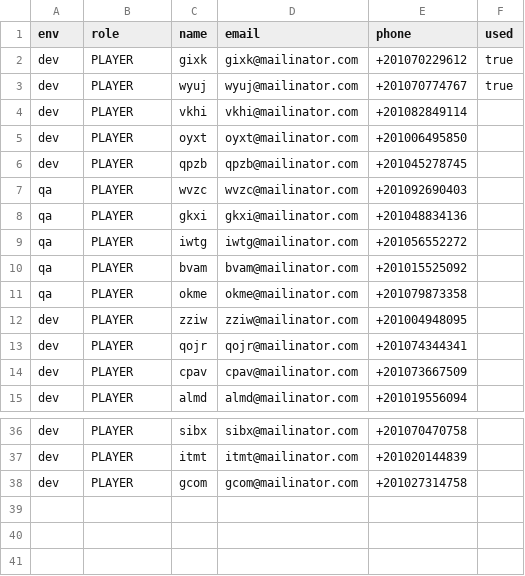
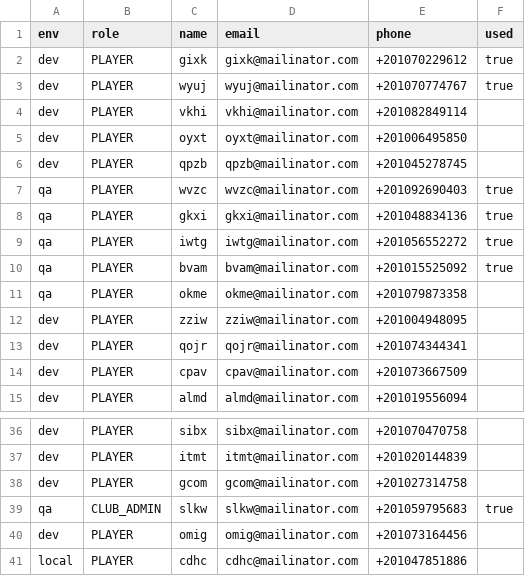
Before and after one commit to elshaborymohammed/eSport, a CSV file: script/signup/data/members.csv, drawn as a sheet; only a part is shown, gaps mark what is left out.

```diff
--- a/script/signup/data/members.csv
+++ b/script/signup/data/members.csv
@@ -6,6 +6,6 @@ dev,PLAYER,oyxt,oyxt@mailinator.com,+201006495850
 dev,PLAYER,qpzb,qpzb@mailinator.com,+201045278745
-qa,PLAYER,wvzc,wvzc@mailinator.com,+201092690403
-qa,PLAYER,gkxi,gkxi@mailinator.com,+201048834136
-qa,PLAYER,iwtg,iwtg@mailinator.com,+201056552272
-qa,PLAYER,bvam,bvam@mailinator.com,+201015525092
+qa,PLAYER,wvzc,wvzc@mailinator.com,+201092690403,true
+qa,PLAYER,gkxi,gkxi@mailinator.com,+201048834136,true
+qa,PLAYER,iwtg,iwtg@mailinator.com,+201056552272,true
+qa,PLAYER,bvam,bvam@mailinator.com,+201015525092,true
 qa,PLAYER,okme,okme@mailinator.com,+201079873358
@@ -38 +38,4 @@ dev,PLAYER,itmt,itmt@mailinator.com,+201020144839
 dev,PLAYER,gcom,gcom@mailinator.com,+201027314758
+qa,CLUB_ADMIN,slkw,slkw@mailinator.com,+201059795683,true
+dev,PLAYER,omig,omig@mailinator.com,+201073164456
+local,PLAYER,cdhc,cdhc@mailinator.com,+201047851886
```
Also changed, not shown: script/signup/data/clubs.csv, 6 other files.
